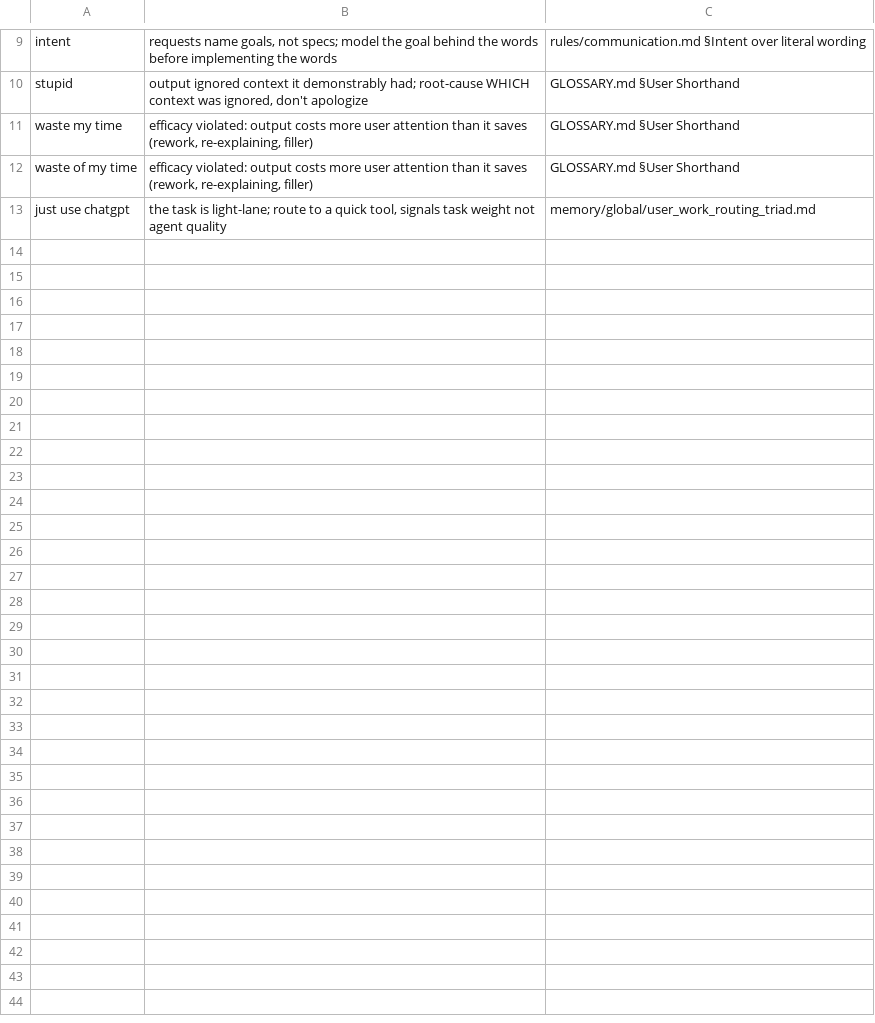
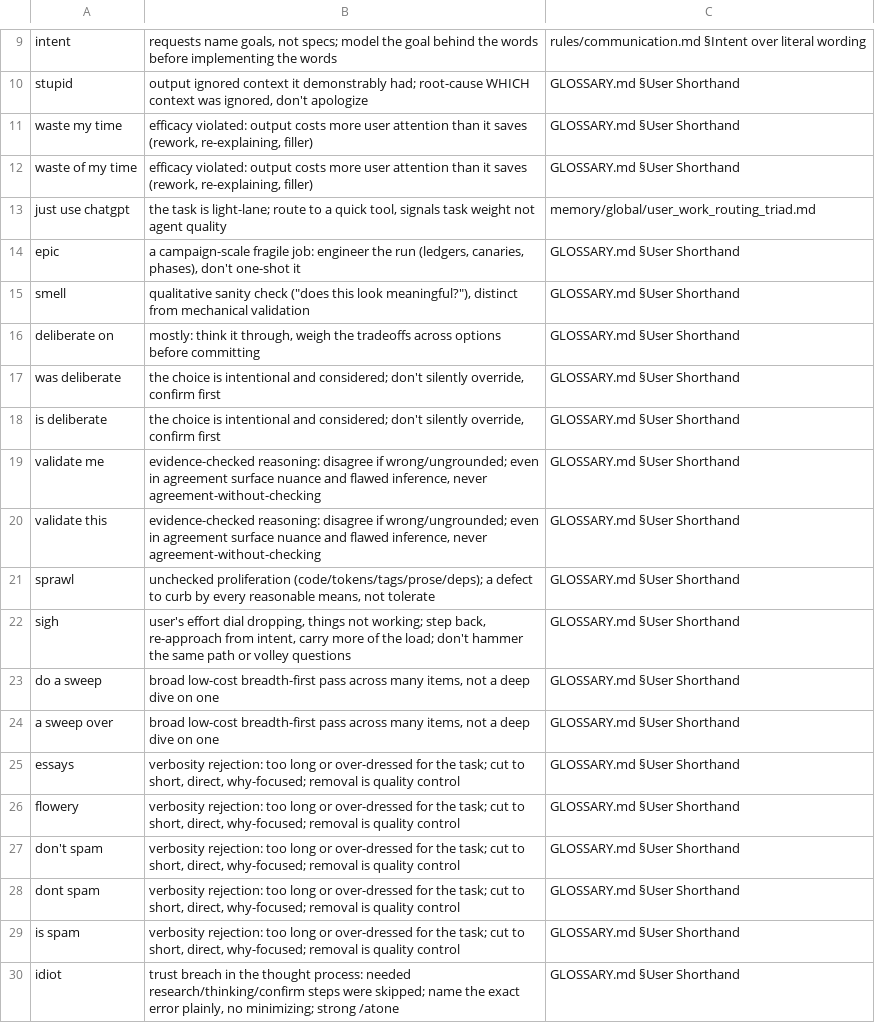
Before and after one commit to alcatraz627/its-my-claude, a TSV file: style/glossary-hints.tsv, drawn as a sheet; only a part is shown, gaps mark what is left out; the diff names each change by its address in the sheet, - before the commit and + after, or states it on an @@ line.

```diff
--- a/style/glossary-hints.tsv
+++ b/style/glossary-hints.tsv
+row 14: epic | a campaign-scale fragile job: engineer the run (ledgers, canaries, phases), don't one-shot it | GLOSSARY.md §User Shorthand
+row 15: smell | qualitative sanity check ("does this look meaningful?"), distinct from mechanical validation | GLOSSARY.md §User Shorthand
+row 16: deliberate on | mostly: think it through, weigh the tradeoffs across options before committing | GLOSSARY.md §User Shorthand
+row 17: was deliberate | the choice is intentional and considered; don't silently override, confirm first | GLOSSARY.md §User Shorthand
+row 18: is deliberate | the choice is intentional and considered; don't silently override, confirm first | GLOSSARY.md §User Shorthand
+row 19: validate me | evidence-checked reasoning: disagree if wrong/ungrounded; even in agreement surface nuance and flawed inference, never agreement-without-checking | GLOSSARY.md §User Shorthand
+row 20: validate this | evidence-checked reasoning: disagree if wrong/ungrounded; even in agreement surface nuance and flawed inference, never agreement-without-checking | GLOSSARY.md §User Shorthand
+row 21: sprawl | unchecked proliferation (code/tokens/tags/prose/deps); a defect to curb by every reasonable means, not tolerate | GLOSSARY.md §User Shorthand
+row 22: sigh | user's effort dial dropping, things not working; step back, re-approach from intent, carry more of the load; don't hammer the same path or volley questions | GLOSSARY.md §User Shorthand
+row 23: do a sweep | broad low-cost breadth-first pass across many items, not a deep dive on one | GLOSSARY.md §User Shorthand
+row 24: a sweep over | broad low-cost breadth-first pass across many items, not a deep dive on one | GLOSSARY.md §User Shorthand
+row 25: essays | verbosity rejection: too long or over-dressed for the task; cut to short, direct, why-focused; removal is quality control | GLOSSARY.md §User Shorthand
+row 26: flowery | verbosity rejection: too long or over-dressed for the task; cut to short, direct, why-focused; removal is quality control | GLOSSARY.md §User Shorthand
+row 27: don't spam | verbosity rejection: too long or over-dressed for the task; cut to short, direct, why-focused; removal is quality control | GLOSSARY.md §User Shorthand
+row 28: dont spam | verbosity rejection: too long or over-dressed for the task; cut to short, direct, why-focused; removal is quality control | GLOSSARY.md §User Shorthand
+row 29: is spam | verbosity rejection: too long or over-dressed for the task; cut to short, direct, why-focused; removal is quality control | GLOSSARY.md §User Shorthand
+row 30: idiot | trust breach in the thought process: needed research/thinking/confirm steps were skipped; name the exact error plainly, no minimizing; strong /atone | GLOSSARY.md §User Shorthand
```
Also changed, not shown: 2 other files.
